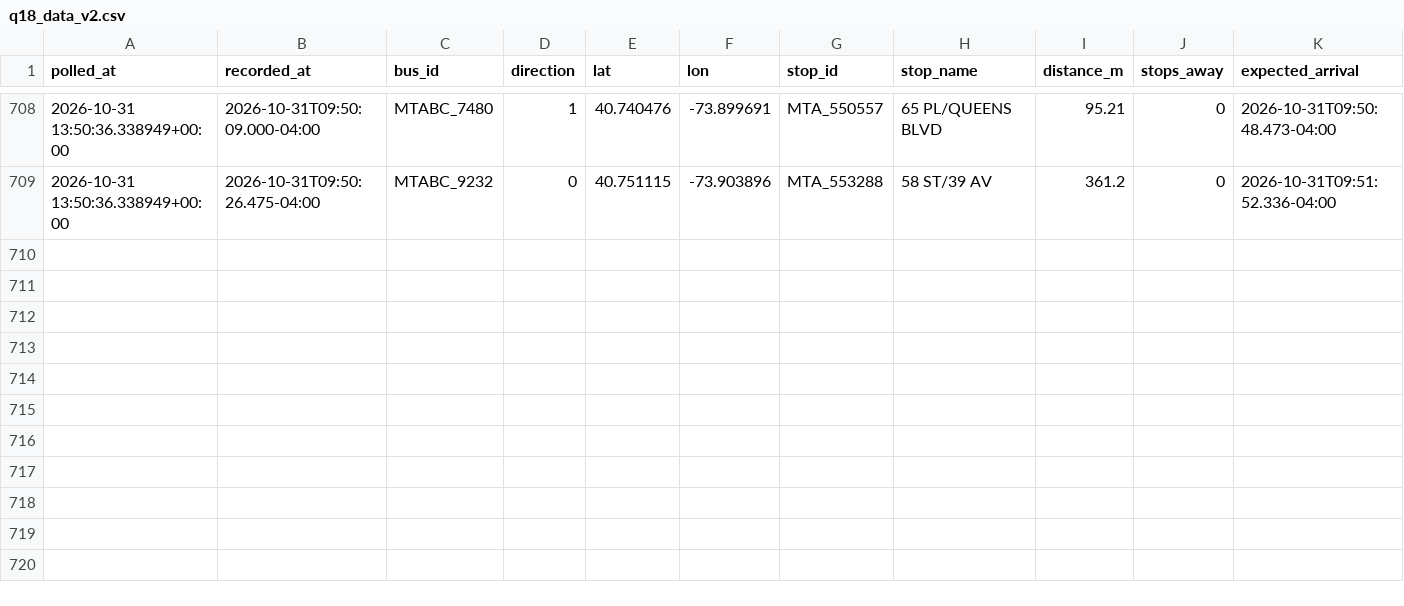
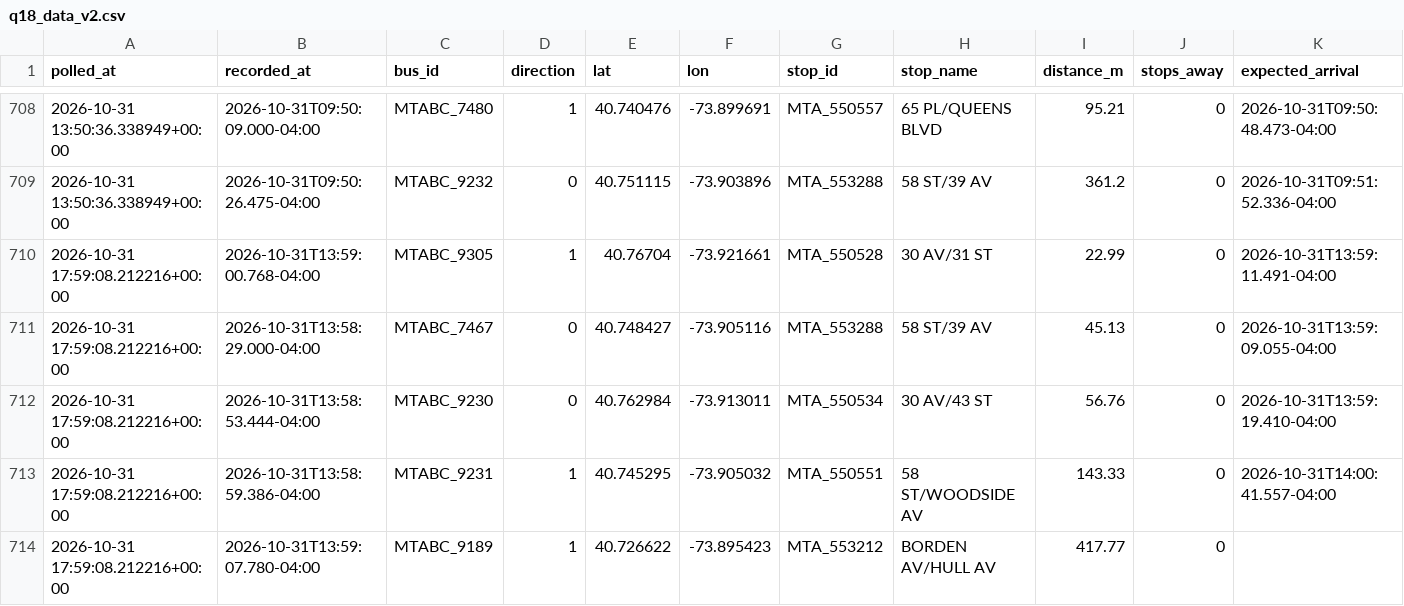
Before and after one commit to SayeedAfridii/q18-predictor, a CSV file: q18_data_v2.csv, drawn as a sheet; only a part is shown, gaps mark what is left out; rows hold the shown columns only; the diff names each change by its address in the sheet, - before the commit and + after, or states it on an @@ line.

```diff
--- a/q18_data_v2.csv
+++ b/q18_data_v2.csv
+row 710: 2026-10-31 17:59:08.212216+00:00 | 2026-10-31T13:59:00.768-04:00 | MTABC_9305 | 1 | 40.76704 | -73.921661 | MTA_550528 | 30 AV/31 ST | 22.99 | 0 | 2026-10-31T13:59:11.491-04:00
+row 711: 2026-10-31 17:59:08.212216+00:00 | 2026-10-31T13:58:29.000-04:00 | MTABC_7467 | 0 | 40.748427 | -73.905116 | MTA_553288 | 58 ST/39 AV | 45.13 | 0 | 2026-10-31T13:59:09.055-04:00
+row 712: 2026-10-31 17:59:08.212216+00:00 | 2026-10-31T13:58:53.444-04:00 | MTABC_9230 | 0 | 40.762984 | -73.913011 | MTA_550534 | 30 AV/43 ST | 56.76 | 0 | 2026-10-31T13:59:19.410-04:00
+row 713: 2026-10-31 17:59:08.212216+00:00 | 2026-10-31T13:58:59.386-04:00 | MTABC_9231 | 1 | 40.745295 | -73.905032 | MTA_550551 | 58 ST/WOODSIDE AV | 143.33 | 0 | 2026-10-31T14:00:41.557-04:00
+row 714: 2026-10-31 17:59:08.212216+00:00 | 2026-10-31T13:59:07.780-04:00 | MTABC_9189 | 1 | 40.726622 | -73.895423 | MTA_553212 | BORDEN AV/HULL AV | 417.77 | 0
```
